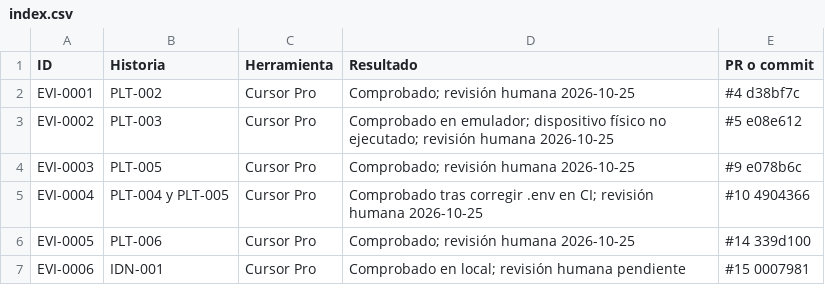
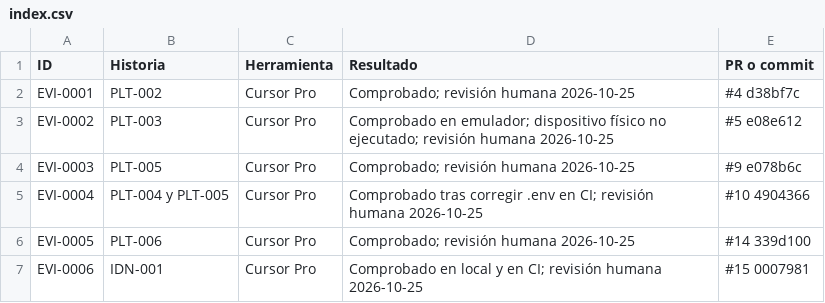
Before and after one commit to DaniCorreaPlaceres/TFM, a CSV file: docs/evidence/index.csv, drawn as a sheet.

```diff
--- a/docs/evidence/index.csv
+++ b/docs/evidence/index.csv
@@ -6,2 +6,2 @@ EVI-0004,PLT-004 y PLT-005,Cursor Pro,Comprobado tras corregir .env en CI; revis
 EVI-0005,PLT-006,Cursor Pro,Comprobado; revisión humana 2026-10-25,#14 339d100
-EVI-0006,IDN-001,Cursor Pro,Comprobado en local; revisión humana pendiente,#15 0007981
+EVI-0006,IDN-001,Cursor Pro,Comprobado en local y en CI; revisión humana 2026-10-25,#15 0007981
```
Also changed, not shown: 8 other files.
